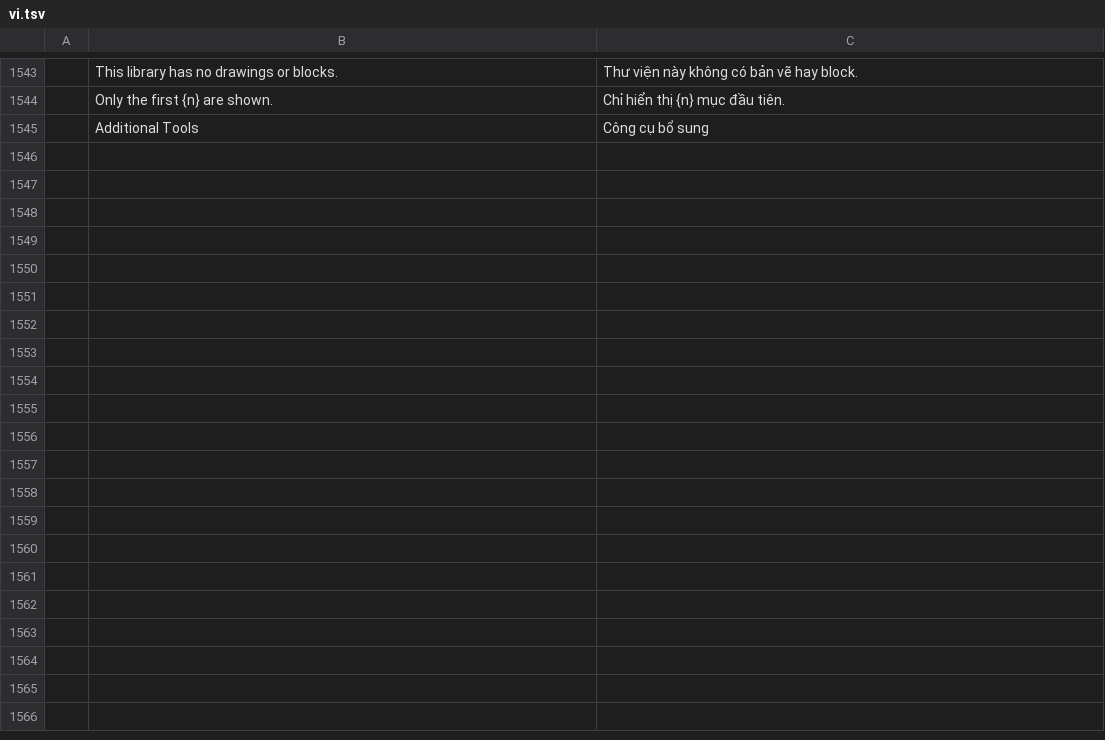
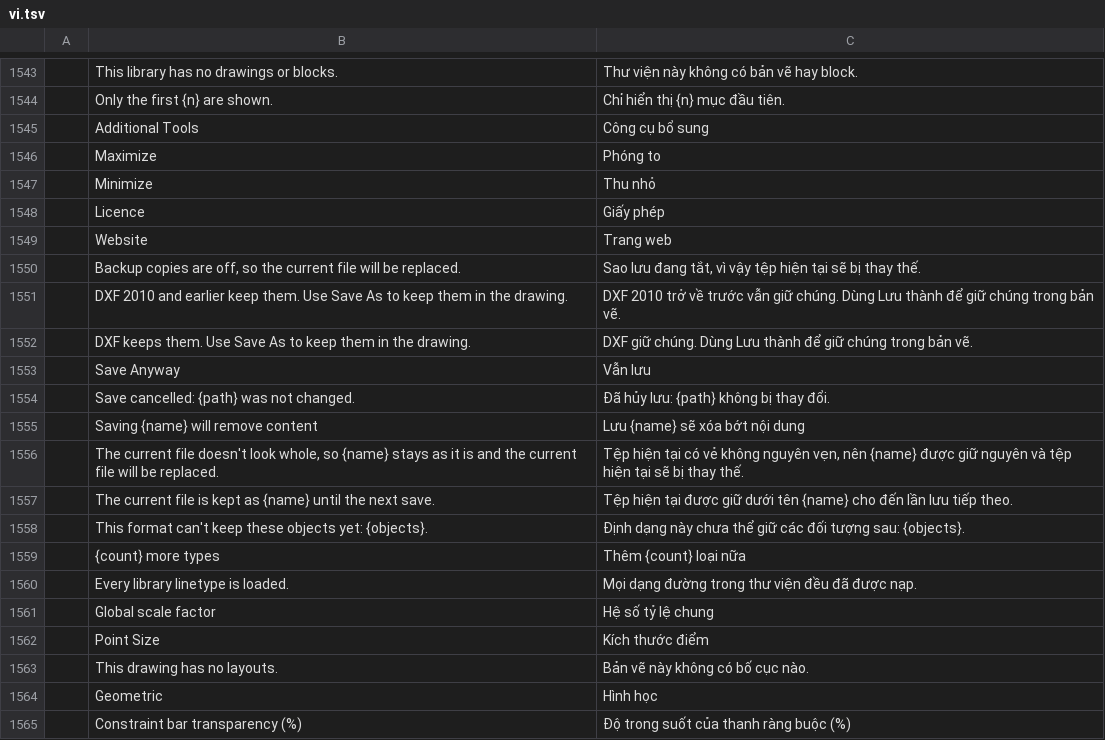
Before and after one commit to getnodalia/forja, a TSV file: crates/ui-egui/src/i18n/vi.tsv, drawn as a sheet; only a part is shown, gaps mark what is left out; the diff covers the shown part only; the diff names each change by its address in the sheet, - before the commit and + after, or states it on an @@ line.

```diff
--- a/crates/ui-egui/src/i18n/vi.tsv
+++ b/crates/ui-egui/src/i18n/vi.tsv
+row 1546:  | Maximize | Phóng to
+row 1547:  | Minimize | Thu nhỏ
+row 1548:  | Licence | Giấy phép
+row 1549:  | Website | Trang web
+row 1550:  | Backup copies are off, so the current file will be replaced. | Sao lưu đang tắt, vì vậy tệp hiện tại sẽ bị thay thế.
+row 1551:  | DXF 2010 and earlier keep them. Use Save As to keep them in the drawing. | DXF 2010 trở về trước vẫn giữ chúng. Dùng Lưu thành để giữ chúng trong bản vẽ.
+row 1552:  | DXF keeps them. Use Save As to keep them in the drawing. | DXF giữ chúng. Dùng Lưu thành để giữ chúng trong bản vẽ.
+row 1553:  | Save Anyway | Vẫn lưu
+row 1554:  | Save cancelled: {path} was not changed. | Đã hủy lưu: {path} không bị thay đổi.
+row 1555:  | Saving {name} will remove content | Lưu {name} sẽ xóa bớt nội dung
+row 1556:  | The current file doesn't look whole, so {name} stays as it is and the current file will be replaced. | Tệp hiện tại có vẻ không nguyên vẹn, nên {name} được giữ nguyên và tệp hiện tại sẽ bị thay thế.
+row 1557:  | The current file is kept as {name} until the next save. | Tệp hiện tại được giữ dưới tên {name} cho đến lần lưu tiếp theo.
+row 1558:  | This format can't keep these objects yet: {objects}. | Định dạng này chưa thể giữ các đối tượng sau: {objects}.
+row 1559:  | {count} more types | Thêm {count} loại nữa
+row 1560:  | Every library linetype is loaded. | Mọi dạng đường trong thư viện đều đã được nạp.
+row 1561:  | Global scale factor | Hệ số tỷ lệ chung
+row 1562:  | Point Size | Kích thước điểm
+row 1563:  | This drawing has no layouts. | Bản vẽ này không có bố cục nào.
+row 1564:  | Geometric | Hình học
+row 1565:  | Constraint bar transparency (%) | Độ trong suốt của thanh ràng buộc (%)
```
Also changed, not shown: 41 added rows elsewhere in this file, crates/ui-egui/src/i18n/hu.tsv, crates/ui-egui/src/i18n/it.tsv, 15 other files.
